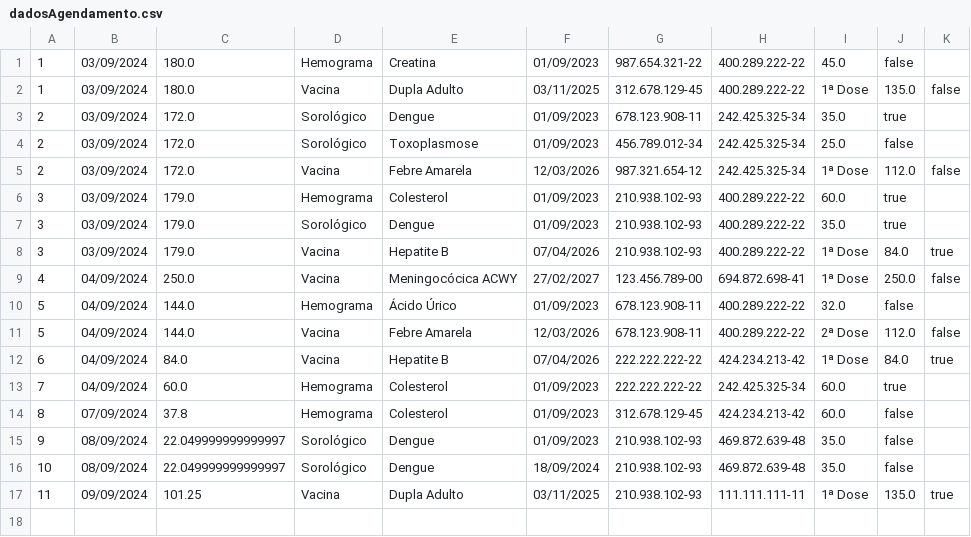
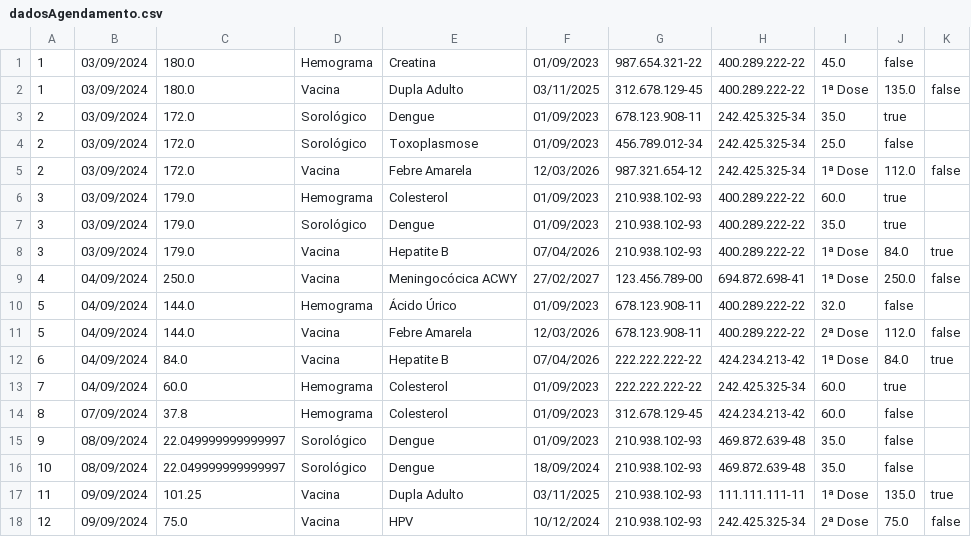
Before and after one commit to ogjoaoc/tp1-final-project, a CSV file: LabProject/src/database/dadosAgendamento.csv, drawn as a sheet.

```diff
--- a/LabProject/src/database/dadosAgendamento.csv
+++ b/LabProject/src/database/dadosAgendamento.csv
@@ -17 +17,2 @@
 11,09/09/2024,101.25,Vacina,Dupla Adulto,03/11/2025,210.938.102-93,111.111.111-11,1ª Dose,135.0,true
+12,09/09/2024,75.0,Vacina,HPV,10/12/2024,210.938.102-93,242.425.325-34,2ª Dose,75.0,false
```
Also changed, not shown: 3 other files.
